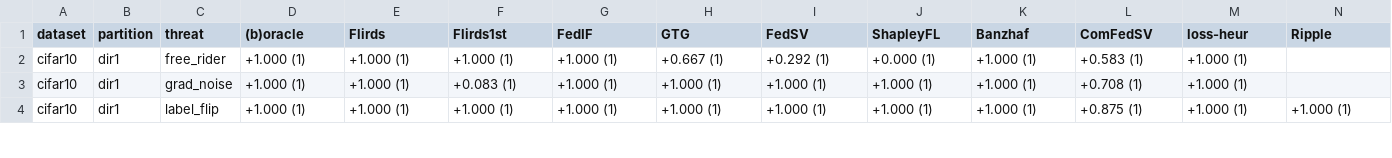
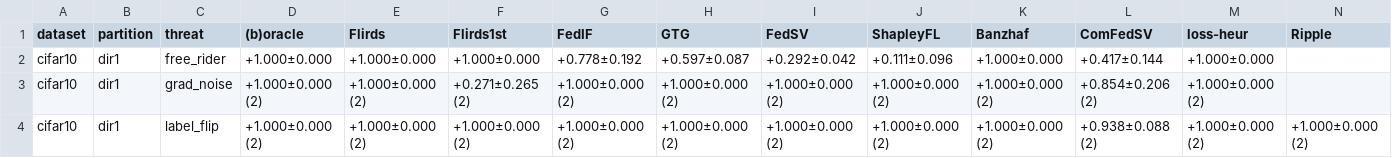
Before and after one commit to YongheeChoi/flirds, a CSV file: runs/track_c/c1/analysis/detection_auroc.csv, drawn as a sheet; only a part is shown; the diff covers the shown part only.

```diff
--- a/runs/track_c/c1/analysis/detection_auroc.csv
+++ b/runs/track_c/c1/analysis/detection_auroc.csv
@@ -1,4 +1,4 @@
 dataset,partition,threat,(b)oracle,Flirds,Flirds1st,FedIF,GTG,FedSV,ShapleyFL,Banzhaf,ComFedSV,loss-heur,Ripple
-cifar10,dir1,free_rider,+1.000 (1),+1.000 (1),+1.000 (1),+1.000 (1),+0.667 (1),+0.292 (1),+0.000 (1),+1.000 (1),+0.583 (1),+1.000 (1),
-cifar10,dir1,grad_noise,+1.000 (1),+1.000 (1),+0.083 (1),+1.000 (1),+1.000 (1),+1.000 (1),+1.000 (1),+1.000 (1),+0.708 (1),+1.000 (1),
-cifar10,dir1,label_flip,+1.000 (1),+1.000 (1),+1.000 (1),+1.000 (1),+1.000 (1),+1.000 (1),+1.000 (1),+1.000 (1),+0.875 (1),+1.000 (1),+1.000 (1)
+cifar10,dir1,free_rider,+1.000±0.000,+1.000±0.000,+1.000±0.000,+0.778±0.192,+0.597±0.087,+0.292±0.042,+0.111±0.096,+1.000±0.000,+0.417±0.144,+1.000±0.000,
+cifar10,dir1,grad_noise,+1.000±0.000 (2),+1.000±0.000 (2),+0.271±0.265 (2),+1.000±0.000 (2),+1.000±0.000 (2),+1.000±0.000 (2),+1.000±0.000 (2),+1.000±0.000 (2),+0.854±0.206 (2),+1.000±0.000 (2),
+cifar10,dir1,label_flip,+1.000±0.000 (2),+1.000±0.000 (2),+1.000±0.000 (2),+1.000±0.000 (2),+1.000±0.000 (2),+1.000±0.000 (2),+1.000±0.000 (2),+1.000±0.000 (2),+0.938±0.088 (2),+1.000±0.000 (2),+1.000±0.000 (2)
```
Also changed, not shown: 31 edited cells elsewhere in this file, runs/track_c/c1/analysis/cells.csv, runs/track_c/c1/analysis/dual_oracle_b_vs_a.csv, 31 other files.
